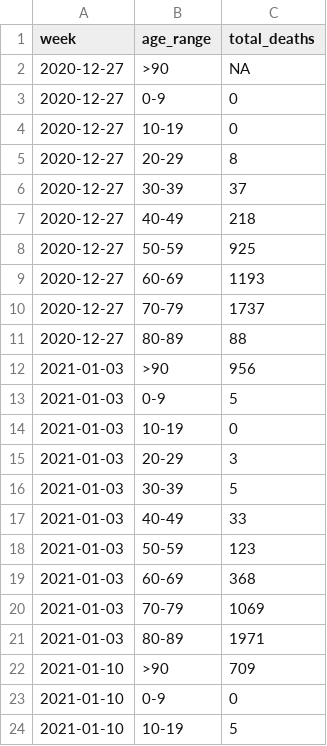
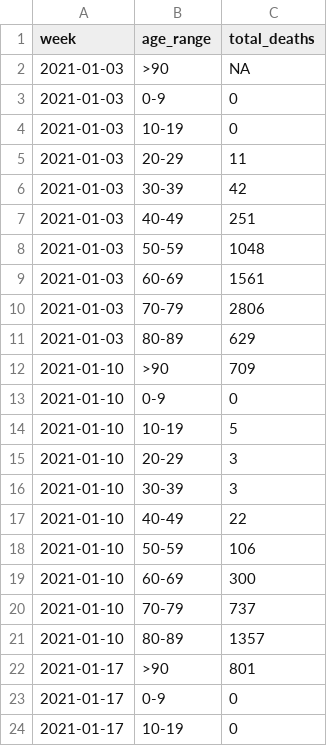
Before and after one commit to lvegro/iss-decessi-eta, a CSV file: data/data1.csv, drawn as a sheet; only a part is shown; the shorter side is filled out with more unchanged rows.

```diff
--- a/data/data1.csv
+++ b/data/data1.csv
@@ -1,22 +1,12 @@
 week,age_range,total_deaths
-2020-12-27,>90,NA
-2020-12-27,0-9,0
-2020-12-27,10-19,0
-2020-12-27,20-29,8
-2020-12-27,30-39,37
-2020-12-27,40-49,218
-2020-12-27,50-59,925
-2020-12-27,60-69,1193
-2020-12-27,70-79,1737
-2020-12-27,80-89,88
-2021-01-03,>90,956
-2021-01-03,0-9,5
+2021-01-03,>90,NA
+2021-01-03,0-9,0
 2021-01-03,10-19,0
-2021-01-03,20-29,3
-2021-01-03,30-39,5
-2021-01-03,40-49,33
-2021-01-03,50-59,123
-2021-01-03,60-69,368
-2021-01-03,70-79,1069
-2021-01-03,80-89,1971
+2021-01-03,20-29,11
+2021-01-03,30-39,42
+2021-01-03,40-49,251
+2021-01-03,50-59,1048
+2021-01-03,60-69,1561
+2021-01-03,70-79,2806
+2021-01-03,80-89,629
 2021-01-10,>90,709
```
